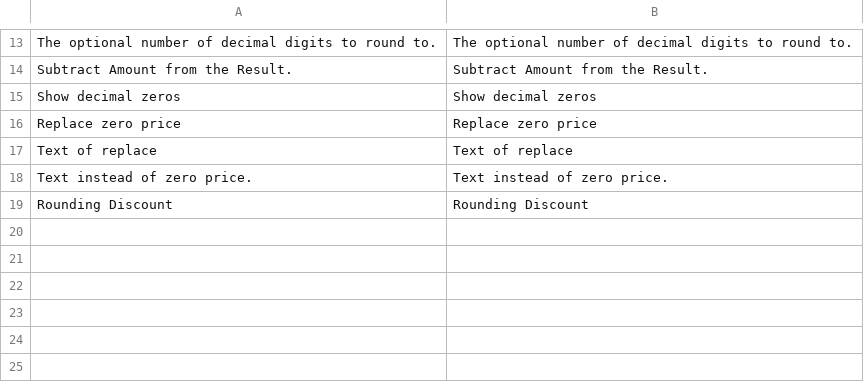
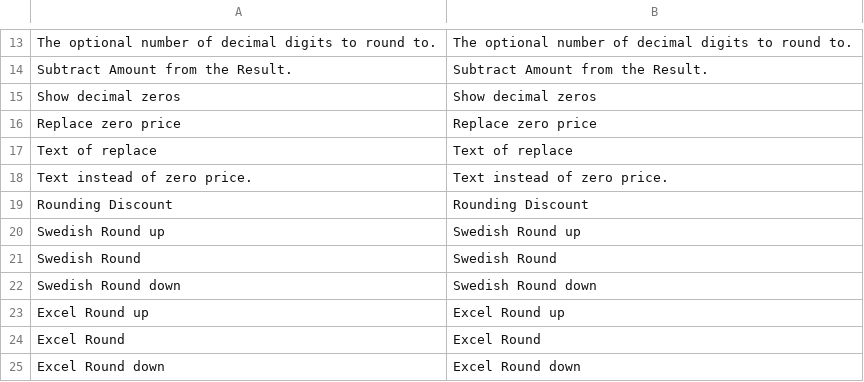
Before and after one commit to karliuka/m2.Price, a CSV file: i18n/en_US.csv, drawn as a sheet; only a part is shown, gaps mark what is left out; the diff names each change by its address in the sheet, - before the commit and + after, or states it on an @@ line.

Commit message:
i18n

```diff
--- a/i18n/en_US.csv
+++ b/i18n/en_US.csv
+row 20: Swedish Round up | Swedish Round up
+row 21: Swedish Round | Swedish Round
+row 22: Swedish Round down | Swedish Round down
+row 23: Excel Round up | Excel Round up
+row 24: Excel Round | Excel Round
+row 25: Excel Round down | Excel Round down
```
